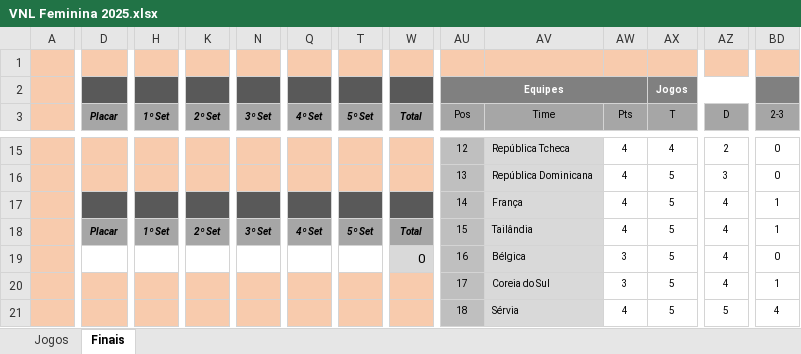
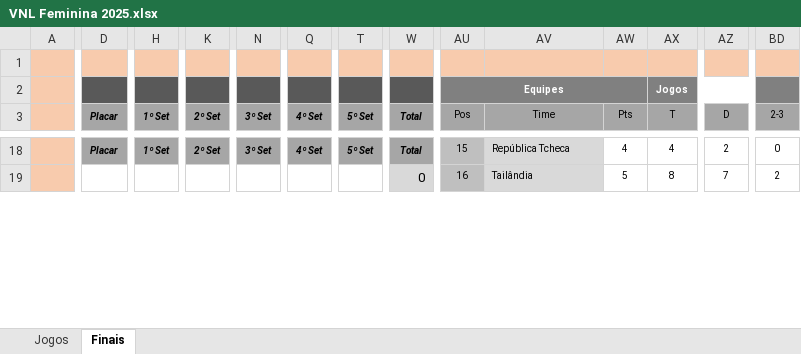
Before and after one commit to maurilyn/volei-planilha-VNL-feminino-2025, an Excel workbook: VNL Feminina 2025.xlsx, sheet Finais, drawn as a sheet; only a part is shown, gaps mark what is left out; values as stored, in another font and other column widths than the file's, no borders; conditional formats not drawn; removed rows and columns are numbered as before the commit, all else as after; rows hold the shown columns only; the diff covers the shown part only; the diff names each change by its address in the sheet, - before the commit and + after, or states it on an @@ line.

```diff
--- a/VNL Feminina 2025.xlsx (sheet Finais)
+++ b/VNL Feminina 2025.xlsx (sheet Finais)
-D18:W18 fill: #F8CBAD
+D18:W18 fill: #A6A6A6
-D18 (Placar): (empty)
+D18 (Placar): Placar
+D18:F18 merged
-H18 (1º Set): (empty)
+H18 (1º Set): 1º Set
+H18:J18 merged
-K18 (2º Set): (empty)
+K18 (2º Set): 2º Set
+K18:M18 merged
-N18 (3º Set): (empty)
+N18 (3º Set): 3º Set
+N18:P18 merged
-Q18 (4º Set): (empty)
+Q18 (4º Set): 4º Set
+Q18:S18 merged
-T18 (5º Set): (empty)
+T18 (5º Set): 5º Set
+T18:V18 merged
-W18 (Total): (empty)
+W18 (Total): Total
+W18:Y18 merged
-AU18 (Pos): 12
+AU18 (Pos): 15
-row 16:  |  |  |  |  |  |  |  | 13 | República Dominicana | 4 | 5 | 3 | 0
-row 17:  |  |  |  |  |  |  |  | 14 | França | 4 | 5 | 4 | 1
-row 18:  | Placar | 1º Set | 2º Set | 3º Set | 4º Set | 5º Set | Total | 15 | Tailândia | 4 | 5 | 4 | 1
-AV19 (Time): Bélgica
+AV19 (Time): Tailândia
-AW19 (Pts): 3
+AW19 (Pts): 5
-AX19 (T): 5
+AX19 (T): 8
-AZ19 (D): 4
+AZ19 (D): 7
-BD19 (2-3): 0
+BD19 (2-3): 2
-row 20:  |  |  |  |  |  |  |  | 17 | Coreia do Sul | 3 | 5 | 4 | 1
-row 21:  |  |  |  |  |  |  |  | 18 | Sérvia | 4 | 5 | 5 | 4
```
Also changed, not shown: 11 added rows, 6 removed rows, 78 edited cells and cell formats elsewhere in this sheet, sheet Jogos, formulas that keep their value, hidden cells.
